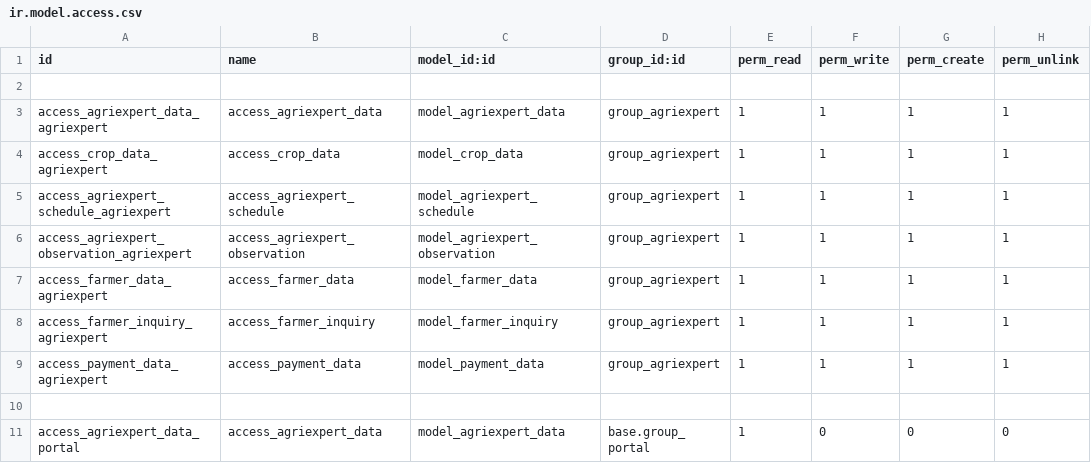
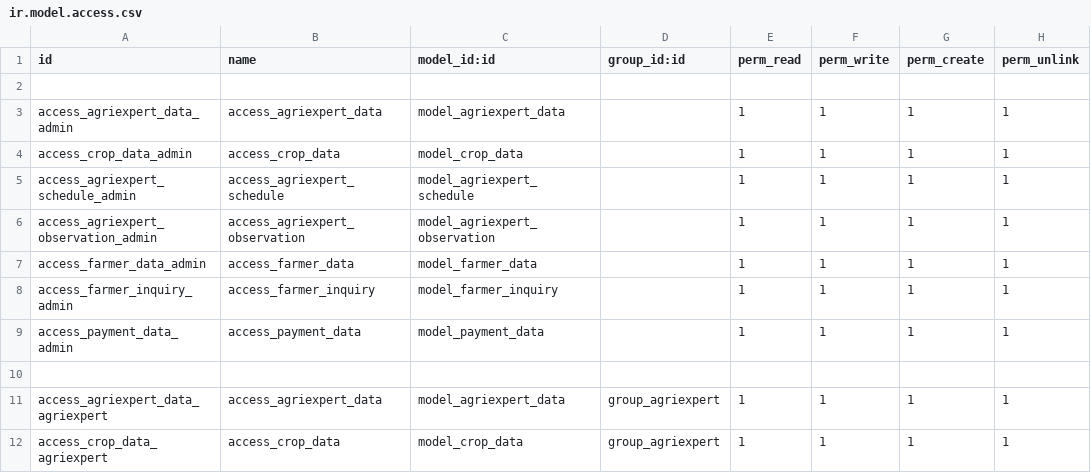
Before and after one commit to sushil-98/sushil_trainee_ch, a CSV file: crop_health/security/ir.model.access.csv, drawn as a sheet; only a part is shown; the shorter side is filled out with more unchanged rows.

```diff
--- a/crop_health/security/ir.model.access.csv
+++ b/crop_health/security/ir.model.access.csv
@@ -2,2 +2,10 @@ id,name,model_id:id,group_id:id,perm_read,perm_write,perm_create,perm_unlink
 
+access_agriexpert_data_admin,access_agriexpert_data,model_agriexpert_data,,1,1,1,1
+access_crop_data_admin,access_crop_data,model_crop_data,,1,1,1,1
+access_agriexpert_schedule_admin,access_agriexpert_schedule,model_agriexpert_schedule,,1,1,1,1
+access_agriexpert_observation_admin,access_agriexpert_observation,model_agriexpert_observation,,1,1,1,1
+access_farmer_data_admin,access_farmer_data,model_farmer_data,,1,1,1,1
+access_farmer_inquiry_admin,access_farmer_inquiry,model_farmer_inquiry,,1,1,1,1
+access_payment_data_admin,access_payment_data,model_payment_data,,1,1,1,1
+
 access_agriexpert_data_agriexpert,access_agriexpert_data,model_agriexpert_data,group_agriexpert,1,1,1,1
```
Also changed, not shown: 30 other files.
